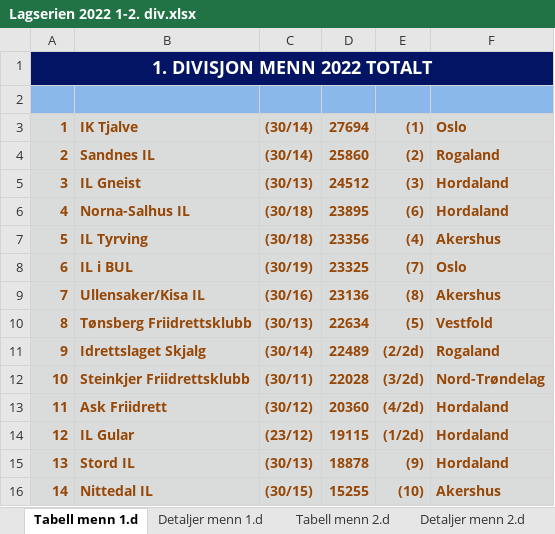
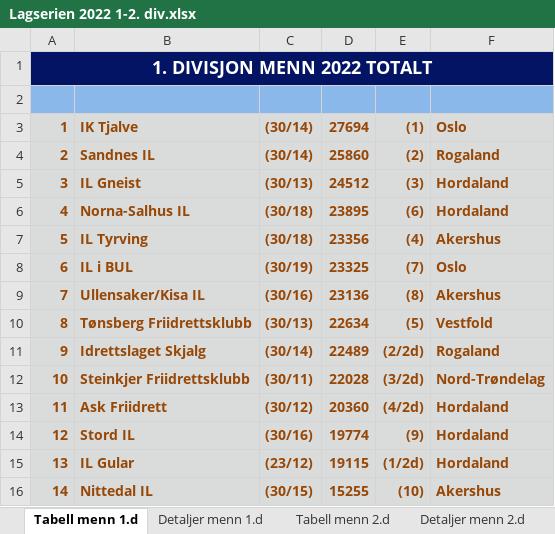
Before and after one commit to perellef/Seriekalkulator-Friidrett, an Excel workbook: output/Lagserien 2022 1-2. div.xlsx, sheet Tabell menn 1.d, drawn as a sheet; values as stored, in another font and other column widths than the file's, no borders; removed rows and columns are numbered as before the commit, all else as after; the diff names each change by its address in the sheet, - before the commit and + after, or states it on an @@ line.

```diff
--- a/output/Lagserien 2022 1-2. div.xlsx (sheet Tabell menn 1.d)
+++ b/output/Lagserien 2022 1-2. div.xlsx (sheet Tabell menn 1.d)
+row 14: 12 | Stord IL | (30/16) | 19774 | (9) | Hordaland
@@ column A renumbered in row 15 @@
-row 15: 13 | Stord IL | (30/13) | 18878 | (9) | Hordaland
```
Also changed, not shown: sheet Detaljer menn 1.d, output/Lagserien 2022 kvinner 3. div.xlsx, output/Lagserien 2022 menn 3. div.xlsx, 2 other files.
